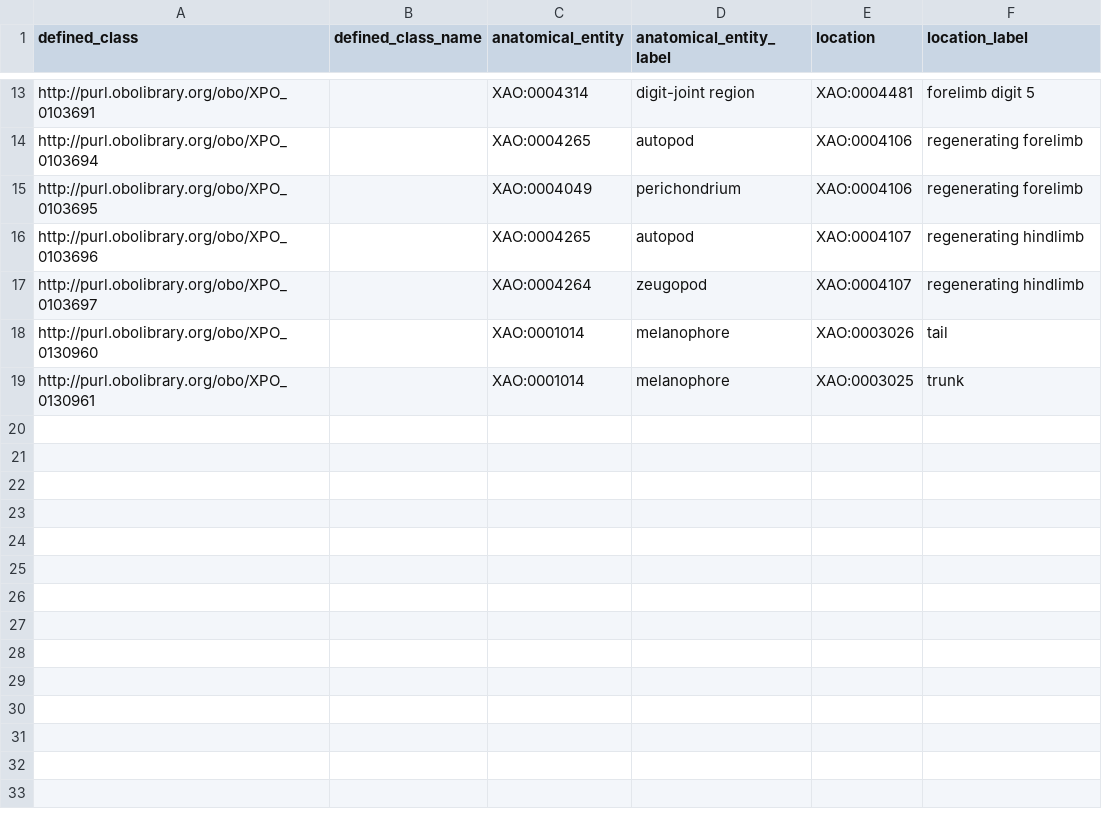
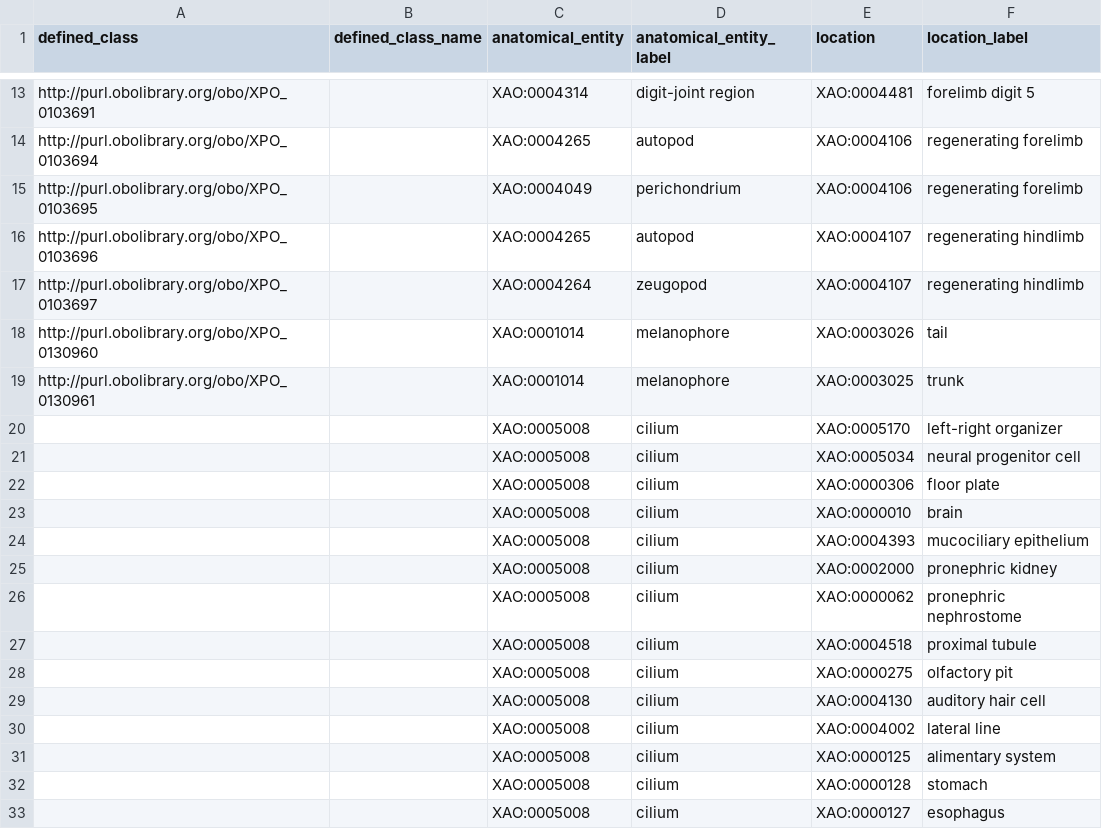
Before and after one commit to obophenotype/xenopus-phenotype-ontology, a TSV file: src/patterns/data/manual/abnormalAbsenceOfAnatomicalEntityInLocation.tsv, drawn as a sheet; only a part is shown, gaps mark what is left out.

```diff
--- a/src/patterns/data/manual/abnormalAbsenceOfAnatomicalEntityInLocation.tsv
+++ b/src/patterns/data/manual/abnormalAbsenceOfAnatomicalEntityInLocation.tsv
@@ -19 +19,15 @@ http://purl.obolibrary.org/obo/XPO_0130960		XAO:0001014	melanophore	XAO:0003026
 http://purl.obolibrary.org/obo/XPO_0130961		XAO:0001014	melanophore	XAO:0003025	trunk
+		XAO:0005008	cilium	XAO:0005170	left-right organizer
+		XAO:0005008	cilium	XAO:0005034	neural progenitor cell
+		XAO:0005008	cilium	XAO:0000306	floor plate
+		XAO:0005008	cilium	XAO:0000010	brain
+		XAO:0005008	cilium	XAO:0004393	mucociliary epithelium
+		XAO:0005008	cilium	XAO:0002000	pronephric kidney
+		XAO:0005008	cilium	XAO:0000062	pronephric nephrostome
+		XAO:0005008	cilium	XAO:0004518	proximal tubule
+		XAO:0005008	cilium	XAO:0000275	olfactory pit
+		XAO:0005008	cilium	XAO:0004130	auditory hair cell
+		XAO:0005008	cilium	XAO:0004002	lateral line
+		XAO:0005008	cilium	XAO:0000125	alimentary system
+		XAO:0005008	cilium	XAO:0000128	stomach
+		XAO:0005008	cilium	XAO:0000127	esophagus
```
Also changed, not shown: src/patterns/data/manual/abnormalAbsenceOfBehavior.tsv, src/patterns/data/manual/abnormallyDecreasedNumberOfAnatomicalEntityInLocation.tsv, 7 other files.
